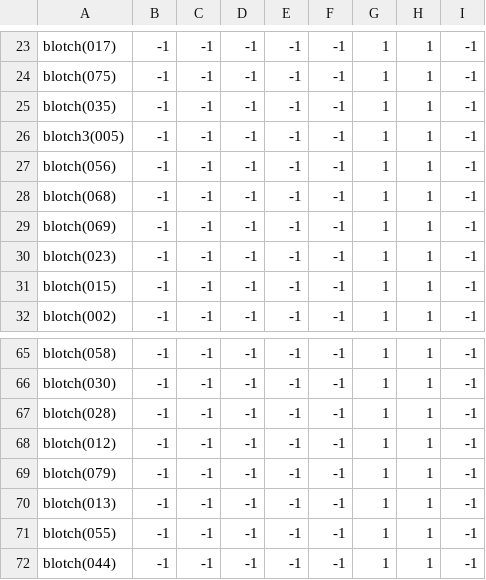
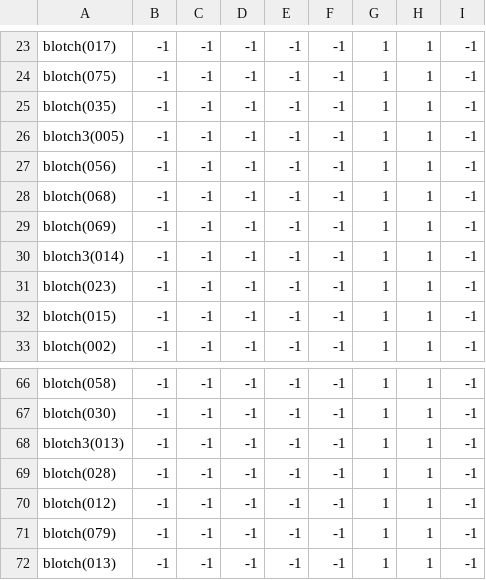
Before and after one commit to theunknowner/NN3-Blotch, a CSV file: NN3-Blotch/Training/Labels/Blotch.csv, drawn as a sheet; only a part is shown, gaps mark what is left out; the shorter side is filled out with more unchanged rows.

```diff
--- a/NN3-Blotch/Training/Labels/Blotch.csv
+++ b/NN3-Blotch/Training/Labels/Blotch.csv
@@ -29,2 +29,3 @@ blotch(068),-1,-1,-1,-1,-1,1,1,-1
 blotch(069),-1,-1,-1,-1,-1,1,1,-1
+blotch3(014),-1,-1,-1,-1,-1,1,1,-1
 blotch(023),-1,-1,-1,-1,-1,1,1,-1
@@ -66,2 +67,3 @@ blotch(058),-1,-1,-1,-1,-1,1,1,-1
 blotch(030),-1,-1,-1,-1,-1,1,1,-1
+blotch3(013),-1,-1,-1,-1,-1,1,1,-1
 blotch(028),-1,-1,-1,-1,-1,1,1,-1
```
Also changed, not shown: 4 other files.
